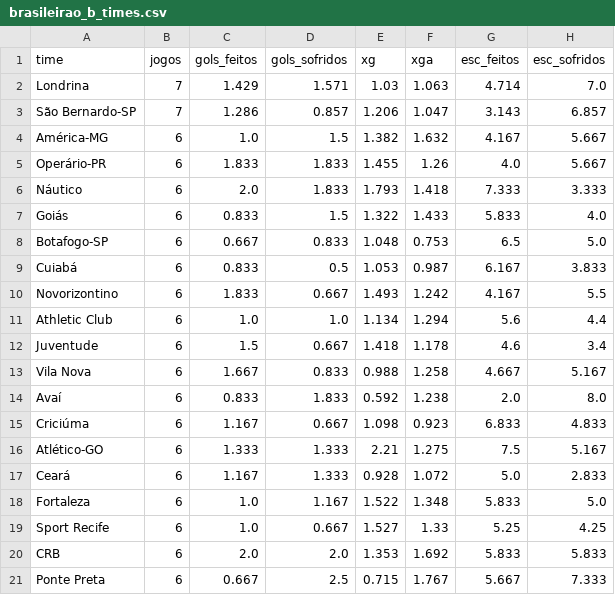
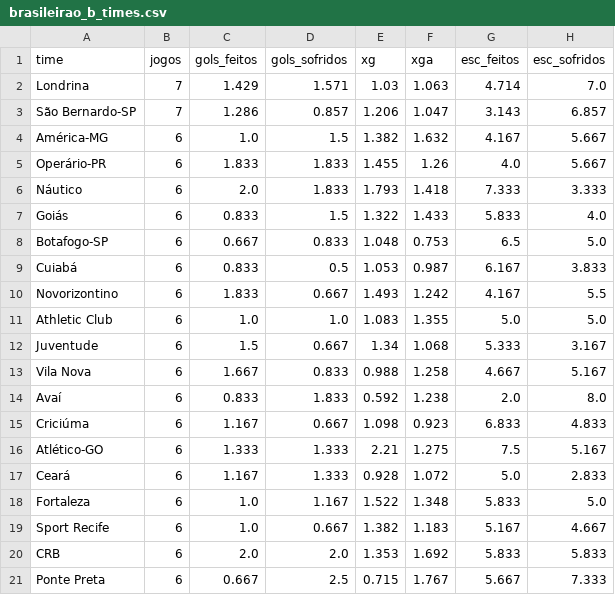
Before and after one commit to Decofb/probabilidades-fc, a CSV file: dados/brasileirao_b_times.csv, drawn as a sheet.

```diff
--- a/dados/brasileirao_b_times.csv
+++ b/dados/brasileirao_b_times.csv
@@ -10,4 +10,4 @@ Cuiabá,6,0.833,0.5,1.053,0.987,6.167,3.833
 Novorizontino,6,1.833,0.667,1.493,1.242,4.167,5.5
-Athletic Club,6,1.0,1.0,1.134,1.294,5.6,4.4
-Juventude,6,1.5,0.667,1.418,1.178,4.6,3.4
+Athletic Club,6,1.0,1.0,1.083,1.355,5.0,5.0
+Juventude,6,1.5,0.667,1.34,1.068,5.333,3.167
 Vila Nova,6,1.667,0.833,0.988,1.258,4.667,5.167
@@ -18,3 +18,3 @@ Ceará,6,1.167,1.333,0.928,1.072,5.0,2.833
 Fortaleza,6,1.0,1.167,1.522,1.348,5.833,5.0
-Sport Recife,6,1.0,0.667,1.527,1.33,5.25,4.25
+Sport Recife,6,1.0,0.667,1.382,1.183,5.167,4.667
 CRB,6,2.0,2.0,1.353,1.692,5.833,5.833
```
Also changed, not shown: 1 other file.
